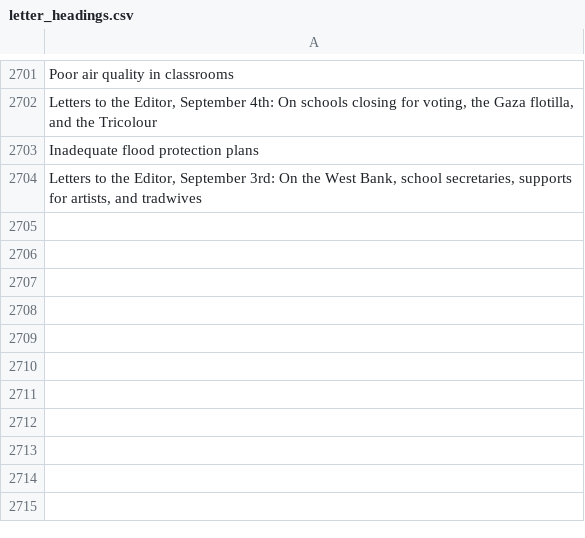
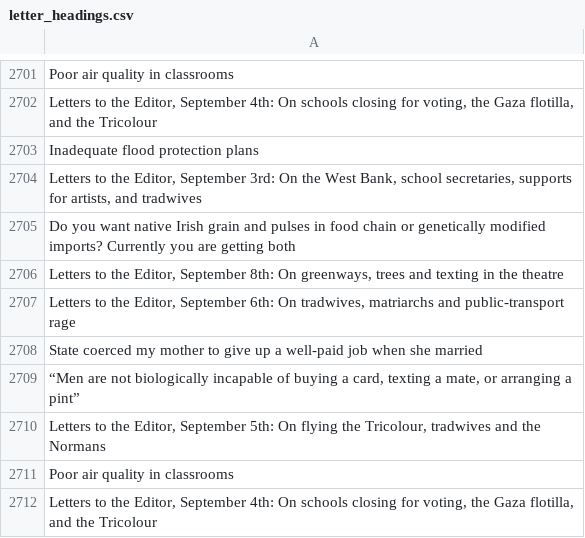
Before and after one commit to aodhanlutetiae/odds_scrape, a CSV file: letter_headings.csv, drawn as a sheet; only a part is shown, gaps mark what is left out; the diff names each change by its address in the sheet, - before the commit and + after, or states it on an @@ line.

```diff
--- a/letter_headings.csv
+++ b/letter_headings.csv
+row 2705: Do you want native Irish grain and pulses in food chain or genetically modified imports? Currently you are getting both
+row 2706: Letters to the Editor, September 8th: On greenways, trees and texting in the theatre
+row 2707: Letters to the Editor, September 6th: On tradwives, matriarchs and public-transport rage
+row 2708: State coerced my mother to give up a well-paid job when she married
+row 2709: “Men are not biologically incapable of buying a card, texting a mate, or arranging a pint”
+row 2710: Letters to the Editor, September 5th: On flying the Tricolour, tradwives and the Normans
+row 2711: Poor air quality in classrooms
+row 2712: Letters to the Editor, September 4th: On schools closing for voting, the Gaza flotilla, and the Tricolour
```
